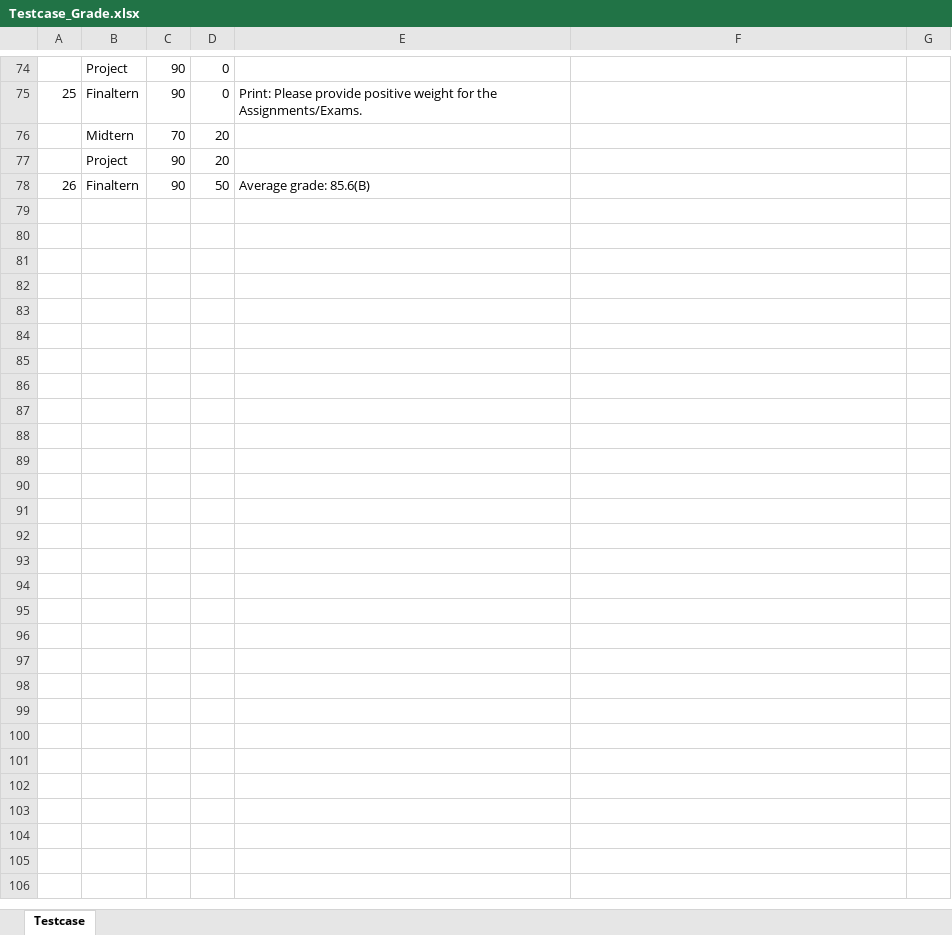
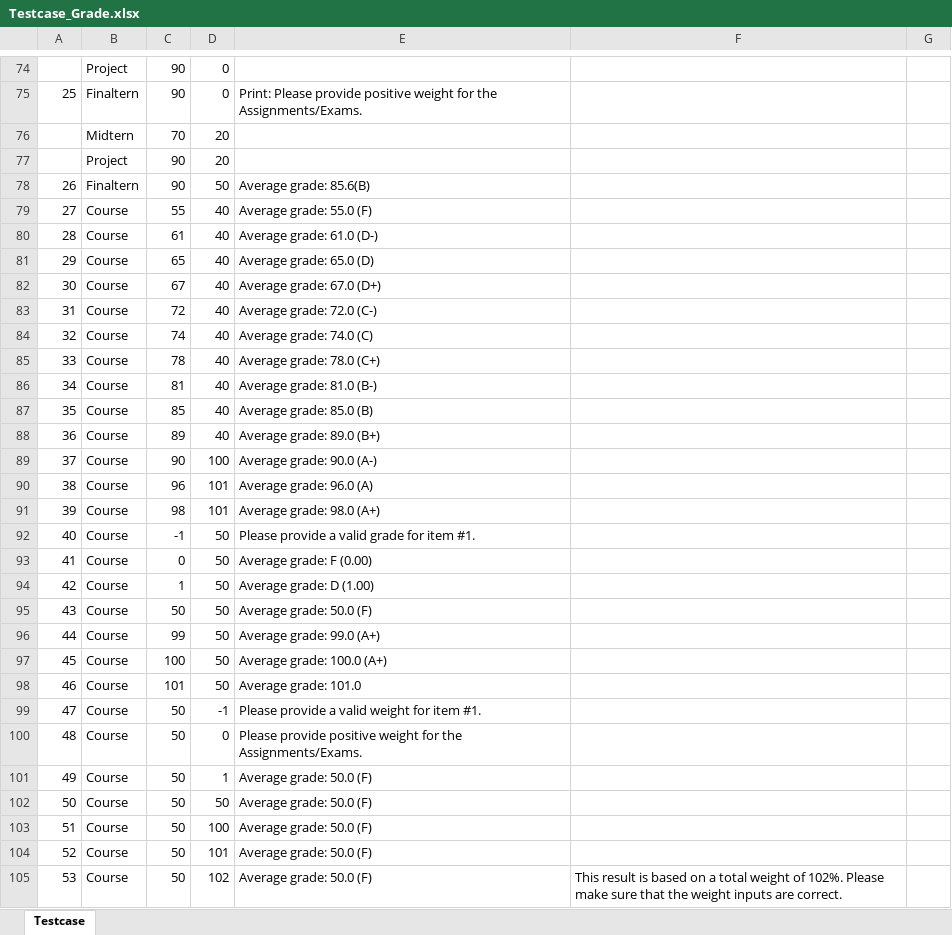
Before and after one commit to nghiado06082003/SWTesting_Proj3_Selenium_Test, an Excel workbook: Selenium_Test_C#/bin/Debug/Testcase_Grade.xlsx, sheet Testcase, drawn as a sheet; only a part is shown, gaps mark what is left out; values as stored, in another font and other column widths than the file's, no borders; the diff names each change by its address in the sheet, - before the commit and + after, or states it on an @@ line.

Commit message:
add testcase boundary and equivalence

```diff
--- a/Selenium_Test_C#/bin/Debug/Testcase_Grade.xlsx (sheet Testcase)
+++ b/Selenium_Test_C#/bin/Debug/Testcase_Grade.xlsx (sheet Testcase)
+row 79: 27 | Course | 55 | 40 | Average grade: 55.0 (F)
+row 80: 28 | Course | 61 | 40 | Average grade: 61.0 (D-)
+row 81: 29 | Course | 65 | 40 | Average grade: 65.0 (D)
+row 82: 30 | Course | 67 | 40 | Average grade: 67.0 (D+)
+row 83: 31 | Course | 72 | 40 | Average grade: 72.0 (C-)
+row 84: 32 | Course | 74 | 40 | Average grade: 74.0 (C)
+row 85: 33 | Course | 78 | 40 | Average grade: 78.0 (C+)
+row 86: 34 | Course | 81 | 40 | Average grade: 81.0 (B-)
+row 87: 35 | Course | 85 | 40 | Average grade: 85.0 (B)
+row 88: 36 | Course | 89 | 40 | Average grade: 89.0 (B+)
+row 89: 37 | Course | 90 | 100 | Average grade: 90.0 (A-)
+row 90: 38 | Course | 96 | 101 | Average grade: 96.0 (A)
+row 91: 39 | Course | 98 | 101 | Average grade: 98.0 (A+)
+row 92: 40 | Course | -1 | 50 | Please provide a valid grade for item #1.
+row 93: 41 | Course | 0 | 50 | Average grade: F (0.00)
+row 94: 42 | Course | 1 | 50 | Average grade: D (1.00)
+row 95: 43 | Course | 50 | 50 | Average grade: 50.0 (F)
+row 96: 44 | Course | 99 | 50 | Average grade: 99.0 (A+)
+row 97: 45 | Course | 100 | 50 | Average grade: 100.0 (A+)
+row 98: 46 | Course | 101 | 50 | Average grade: 101.0
+row 99: 47 | Course | 50 | -1 | Please provide a valid weight for item #1.
+row 100: 48 | Course | 50 | 0 | Please provide positive weight for the Assignments/Exams.
+row 101: 49 | Course | 50 | 1 | Average grade: 50.0 (F)
+row 102: 50 | Course | 50 | 50 | Average grade: 50.0 (F)
+row 103: 51 | Course | 50 | 100 | Average grade: 50.0 (F)
+row 104: 52 | Course | 50 | 101 | Average grade: 50.0 (F)
+row 105: 53 | Course | 50 | 102 | Average grade: 50.0 (F) | This result is based on a total weight of 102%. Please make sure that the weight inputs are correct.
```
Also changed, not shown: 2 other files.
